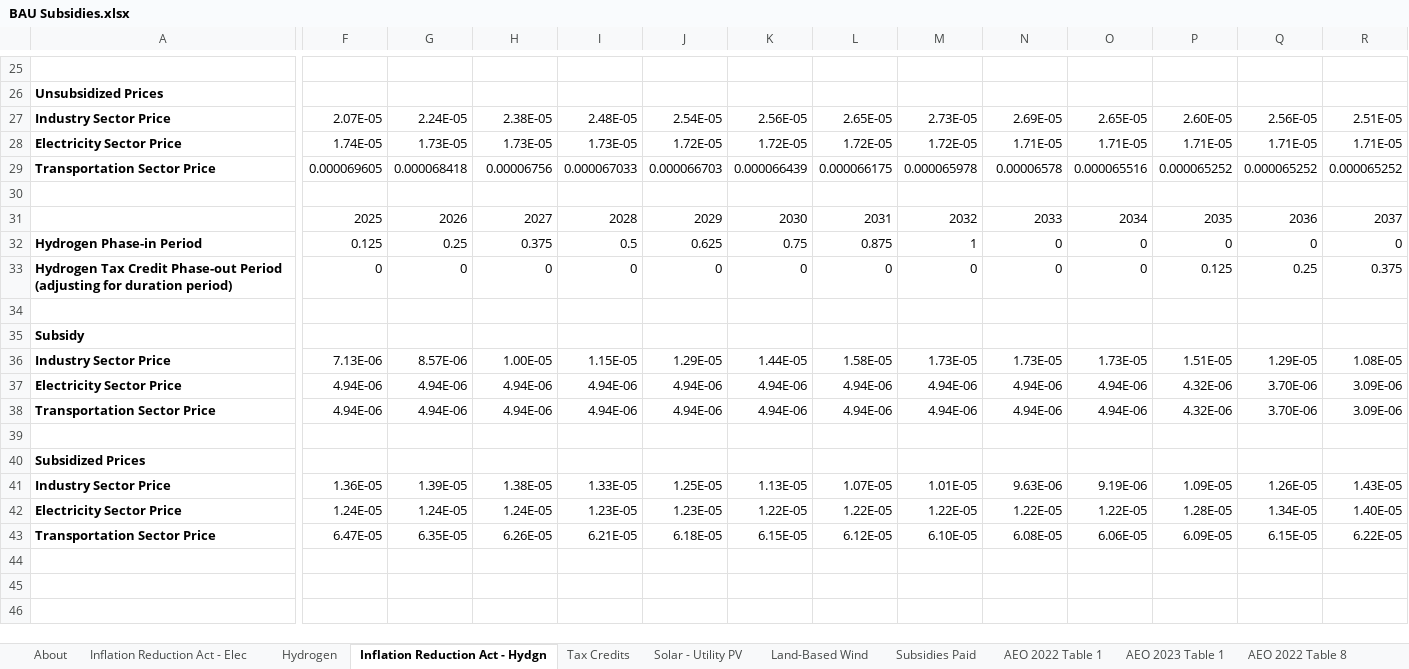
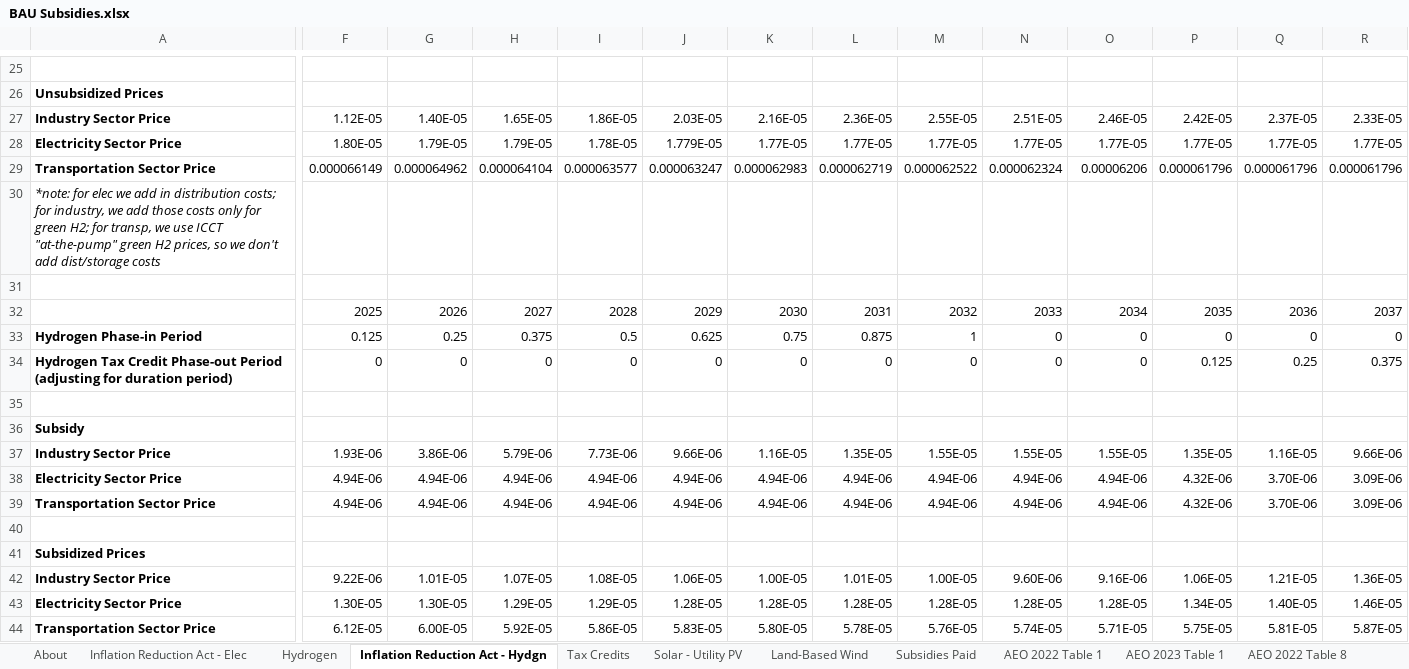
Before and after one commit to EnergyInnovation/eps-us, an Excel workbook: InputData/fuels/BS/BAU Subsidies.xlsx, sheet Inflation Reduction Act - Hydgn, drawn as a sheet; only a part is shown, gaps mark what is left out; values as stored, in another font and other column widths than the file's, no borders; removed rows and columns are numbered as before the commit, all else as after; rows hold the shown columns only; the diff covers the shown part only; the diff names each change by its address in the sheet, - before the commit and + after, or states it on an @@ line.

Commit message:
Update BAU hydrogen prices using US specific data

```diff
--- a/InputData/fuels/BS/BAU Subsidies.xlsx (sheet Inflation Reduction Act - Hydgn)
+++ b/InputData/fuels/BS/BAU Subsidies.xlsx (sheet Inflation Reduction Act - Hydgn)
-row 27: Industry Sector Price | 2.07E-05 | 2.24E-05 | 2.38E-05 | 2.48E-05 | 2.54E-05 | 2.56E-05 | 2.65E-05 | 2.73E-05 | 2.69E-05 | 2.65E-05 | 2.60E-05 | 2.56E-05 | 2.51E-05
-row 28: Electricity Sector Price | 1.74E-05 | 1.73E-05 | 1.73E-05 | 1.73E-05 | 1.72E-05 | 1.72E-05 | 1.72E-05 | 1.72E-05 | 1.71E-05 | 1.71E-05 | 1.71E-05 | 1.71E-05 | 1.71E-05
-row 29: Transportation Sector Price | 0.000069605 | 0.000068418 | 0.00006756 | 0.000067033 | 0.000066703 | 0.000066439 | 0.000066175 | 0.000065978 | 0.00006578 | 0.000065516 | 0.000065252 | 0.000065252 | 0.000065252
+row 27: Industry Sector Price | 1.12E-05 | 1.40E-05 | 1.65E-05 | 1.86E-05 | 2.03E-05 | 2.16E-05 | 2.36E-05 | 2.55E-05 | 2.51E-05 | 2.46E-05 | 2.42E-05 | 2.37E-05 | 2.33E-05
+row 28: Electricity Sector Price | 1.80E-05 | 1.79E-05 | 1.79E-05 | 1.78E-05 | 1.779E-05 | 1.77E-05 | 1.77E-05 | 1.77E-05 | 1.77E-05 | 1.77E-05 | 1.77E-05 | 1.77E-05 | 1.77E-05
+row 29: Transportation Sector Price | 0.000066149 | 0.000064962 | 0.000064104 | 0.000063577 | 0.000063247 | 0.000062983 | 0.000062719 | 0.000062522 | 0.000062324 | 0.00006206 | 0.000061796 | 0.000061796 | 0.000061796
+row 30: *note: for elec we add in distribution costs; for industry, we add those costs only for green H2; for transp, we use ICCT "at-the-pump" green H2 prices, so we don't add dist/storage costs
-F37: 7.13E-06
+F37: 1.93E-06
-G37: 8.57E-06
+G37: 3.86E-06
-H37: 1.00E-05
+H37: 5.79E-06
-I37: 1.15E-05
+I37: 7.73E-06
-J37: 1.29E-05
+J37: 9.66E-06
-K37: 1.44E-05
+K37: 1.16E-05
-L37: 1.58E-05
+L37: 1.35E-05
-M37: 1.73E-05
+M37: 1.55E-05
-N37: 1.73E-05
+N37: 1.55E-05
-O37: 1.73E-05
+O37: 1.55E-05
-P37: 1.51E-05
+P37: 1.35E-05
-Q37: 1.29E-05
+Q37: 1.16E-05
-R37: 1.08E-05
+R37: 9.66E-06
-row 41: Industry Sector Price | 1.36E-05 | 1.39E-05 | 1.38E-05 | 1.33E-05 | 1.25E-05 | 1.13E-05 | 1.07E-05 | 1.01E-05 | 9.63E-06 | 9.19E-06 | 1.09E-05 | 1.26E-05 | 1.43E-05
-row 42: Electricity Sector Price | 1.24E-05 | 1.24E-05 | 1.24E-05 | 1.23E-05 | 1.23E-05 | 1.22E-05 | 1.22E-05 | 1.22E-05 | 1.22E-05 | 1.22E-05 | 1.28E-05 | 1.34E-05 | 1.40E-05
-row 43: Transportation Sector Price | 6.47E-05 | 6.35E-05 | 6.26E-05 | 6.21E-05 | 6.18E-05 | 6.15E-05 | 6.12E-05 | 6.10E-05 | 6.08E-05 | 6.06E-05 | 6.09E-05 | 6.15E-05 | 6.22E-05
+row 42: Industry Sector Price | 9.22E-06 | 1.01E-05 | 1.07E-05 | 1.08E-05 | 1.06E-05 | 1.00E-05 | 1.01E-05 | 1.00E-05 | 9.60E-06 | 9.16E-06 | 1.06E-05 | 1.21E-05 | 1.36E-05
+row 43: Electricity Sector Price | 1.30E-05 | 1.30E-05 | 1.29E-05 | 1.29E-05 | 1.28E-05 | 1.28E-05 | 1.28E-05 | 1.28E-05 | 1.28E-05 | 1.28E-05 | 1.34E-05 | 1.40E-05 | 1.46E-05
+row 44: Transportation Sector Price | 6.12E-05 | 6.00E-05 | 5.92E-05 | 5.86E-05 | 5.83E-05 | 5.80E-05 | 5.78E-05 | 5.76E-05 | 5.74E-05 | 5.71E-05 | 5.75E-05 | 5.81E-05 | 5.87E-05
```
Also changed, not shown: 4 edited cells elsewhere in this sheet, sheet Hydrogen, sheet BS-BSfTFpEUP-res-bldgs, sheet BS-BSfTFpEUP-com-bldgs, sheet BS-BSfTFpEUP-dist-heat-hydgn, sheet BS-BSfTFpEUP-geoeng, sheet BS-BSfTFpEUP-industry, formulas that keep their value, charts or pictures, 8 other files.
